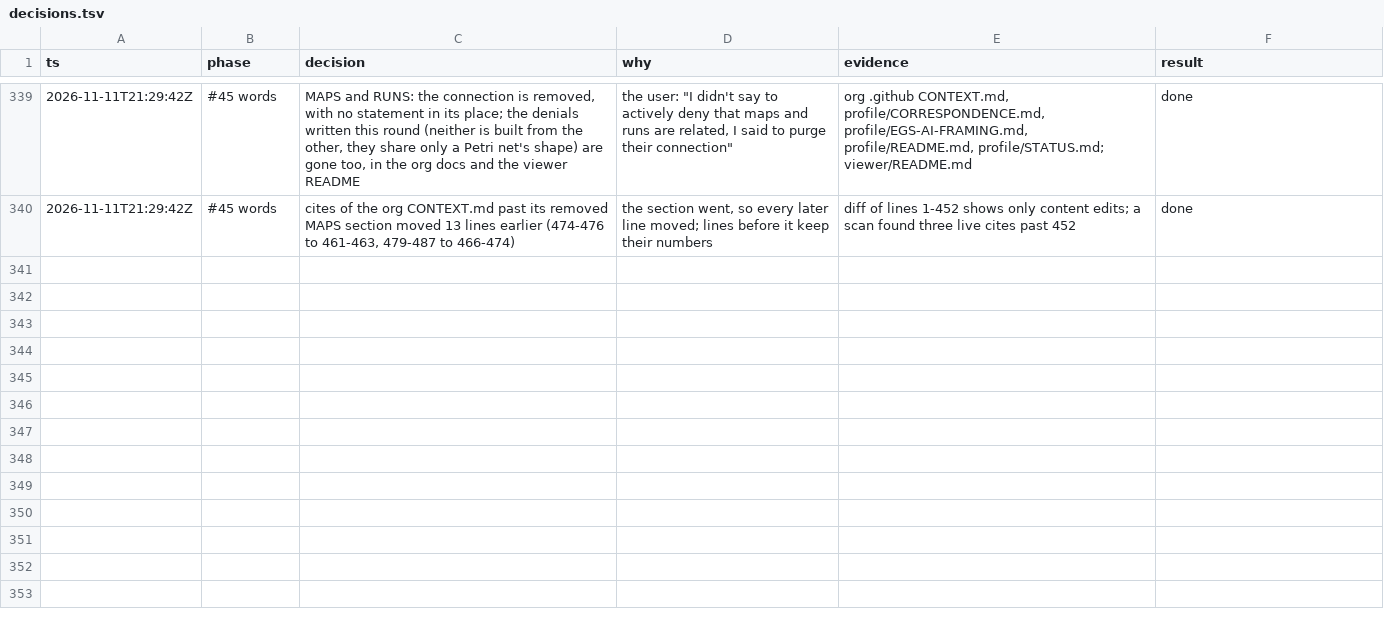
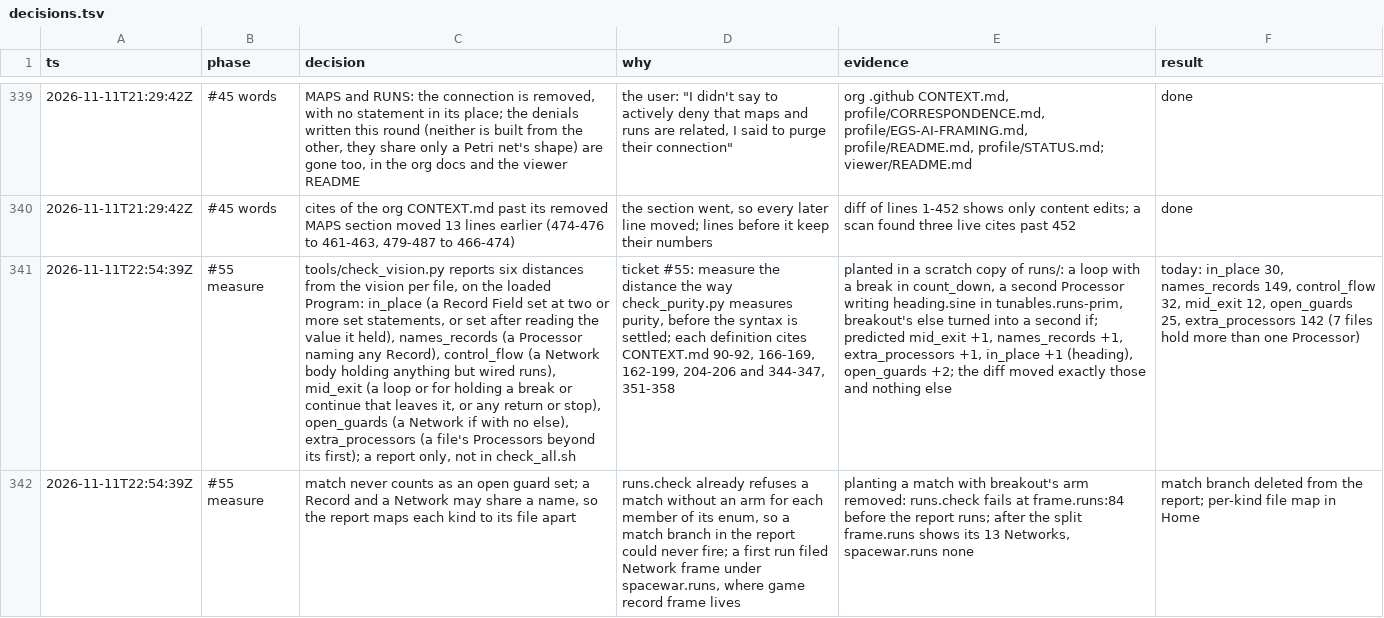
Before and after one commit to wScottSh/runs-spacewar, a TSV file: docs/decisions.tsv, drawn as a sheet; only a part is shown, gaps mark what is left out; the diff names each change by its address in the sheet, - before the commit and + after, or states it on an @@ line.

```diff
--- a/docs/decisions.tsv
+++ b/docs/decisions.tsv
+row 341: 2026-11-11T22:54:39Z | #55 measure | tools/check_vision.py reports six distances from the vision per file, on the loaded Program: in_place (a Record Field set at two or more set statements, or set after reading the value it held), names_records (a Processor naming any Record), control_flow (a Network body holding anything but wired runs), mid_exit (a loop or for holding a break or continue that leaves it, or any return or stop), open_guards (a Network if with no else), extra_processors (a file's Processors beyond its first); a report only, not in check_all.sh | ticket #55: measure the distance the way check_purity.py measures purity, before the syntax is settled; each definition cites CONTEXT.md 90-92, 166-169, 162-199, 204-206 and 344-347, 351-358 | planted in a scratch copy of runs/: a loop with a break in count_down, a second Processor writing heading.sine in tunables.runs-prim, breakout's else turned into a second if; predicted mid_exit +1, names_records +1, extra_processors +1, in_place +1 (heading), open_guards +2; the diff moved exactly those and nothing else | today: in_place 30, names_records 149, control_flow 32, mid_exit 12, open_guards 25, extra_processors 142 (7 files hold more than one Processor)
+row 342: 2026-11-11T22:54:39Z | #55 measure | match never counts as an open guard set; a Record and a Network may share a name, so the report maps each kind to its file apart | runs.check already refuses a match without an arm for each member of its enum, so a match branch in the report could never fire; a first run filed Network frame under spacewar.runs, where game record frame lives | planting a match with breakout's arm removed: runs.check fails at frame.runs:84 before the report runs; after the split frame.runs shows its 13 Networks, spacewar.runs none | match branch deleted from the report; per-kind file map in Home
```
Also changed, not shown: 1 other file.
